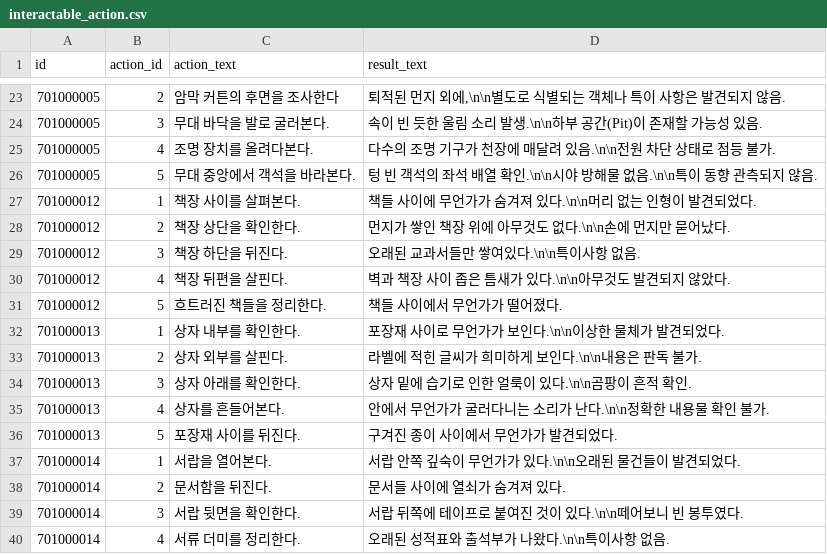
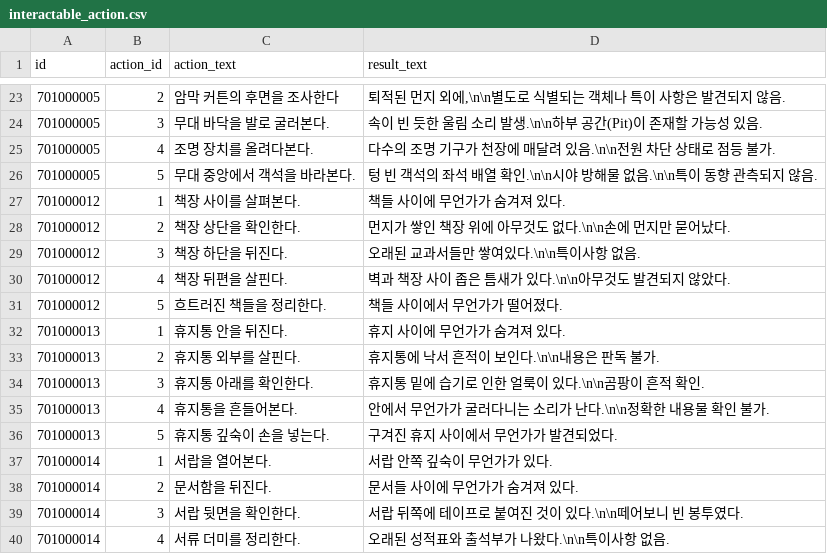
Before and after one commit to yjhan211/orbtail-server, a CSV file: network/Common/csv/interactable_action.csv, drawn as a sheet; only a part is shown, gaps mark what is left out.

```diff
--- a/network/Common/csv/interactable_action.csv
+++ b/network/Common/csv/interactable_action.csv
@@ -26,3 +26,3 @@ id,action_id,action_text,result_text
 701000005,5,무대 중앙에서 객석을 바라본다.,텅 빈 객석의 좌석 배열 확인.\n\n시야 방해물 없음.\n\n특이 동향 관측되지 않음.
-701000012,1,책장 사이를 살펴본다.,책들 사이에 무언가가 숨겨져 있다.\n\n머리 없는 인형이 발견되었다.
+701000012,1,책장 사이를 살펴본다.,책들 사이에 무언가가 숨겨져 있다.
 701000012,2,책장 상단을 확인한다.,먼지가 쌓인 책장 위에 아무것도 없다.\n\n손에 먼지만 묻어났다.
@@ -31,9 +31,9 @@ id,action_id,action_text,result_text
 701000012,5,흐트러진 책들을 정리한다.,책들 사이에서 무언가가 떨어졌다.
-701000013,1,상자 내부를 확인한다.,포장재 사이로 무언가가 보인다.\n\n이상한 물체가 발견되었다.
-701000013,2,상자 외부를 살핀다.,라벨에 적힌 글씨가 희미하게 보인다.\n\n내용은 판독 불가.
-701000013,3,상자 아래를 확인한다.,상자 밑에 습기로 인한 얼룩이 있다.\n\n곰팡이 흔적 확인.
-701000013,4,상자를 흔들어본다.,안에서 무언가가 굴러다니는 소리가 난다.\n\n정확한 내용물 확인 불가.
-701000013,5,포장재 사이를 뒤진다.,구겨진 종이 사이에서 무언가가 발견되었다.
-701000014,1,서랍을 열어본다.,서랍 안쪽 깊숙이 무언가가 있다.\n\n오래된 물건들이 발견되었다.
-701000014,2,문서함을 뒤진다.,문서들 사이에 열쇠가 숨겨져 있다.
+701000013,1,휴지통 안을 뒤진다.,휴지 사이에 무언가가 숨겨져 있다.
+701000013,2,휴지통 외부를 살핀다.,휴지통에 낙서 흔적이 보인다.\n\n내용은 판독 불가.
+701000013,3,휴지통 아래를 확인한다.,휴지통 밑에 습기로 인한 얼룩이 있다.\n\n곰팡이 흔적 확인.
+701000013,4,휴지통을 흔들어본다.,안에서 무언가가 굴러다니는 소리가 난다.\n\n정확한 내용물 확인 불가.
+701000013,5,휴지통 깊숙이 손을 넣는다.,구겨진 휴지 사이에서 무언가가 발견되었다.
+701000014,1,서랍을 열어본다.,서랍 안쪽 깊숙이 무언가가 있다.
+701000014,2,문서함을 뒤진다.,문서들 사이에 무언가가 숨겨져 있다.
 701000014,3,서랍 뒷면을 확인한다.,서랍 뒤쪽에 테이프로 붙여진 것이 있다.\n\n떼어보니 빈 봉투였다.
```
Also changed, not shown: network/Common/csv/interactable_reward.csv.
